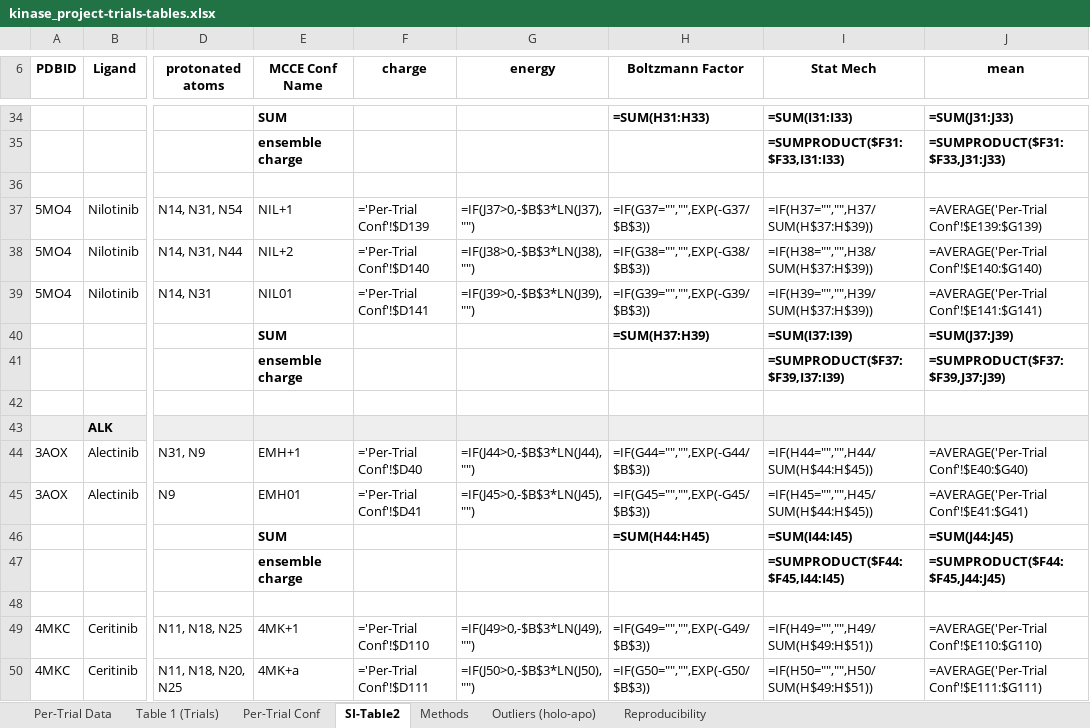
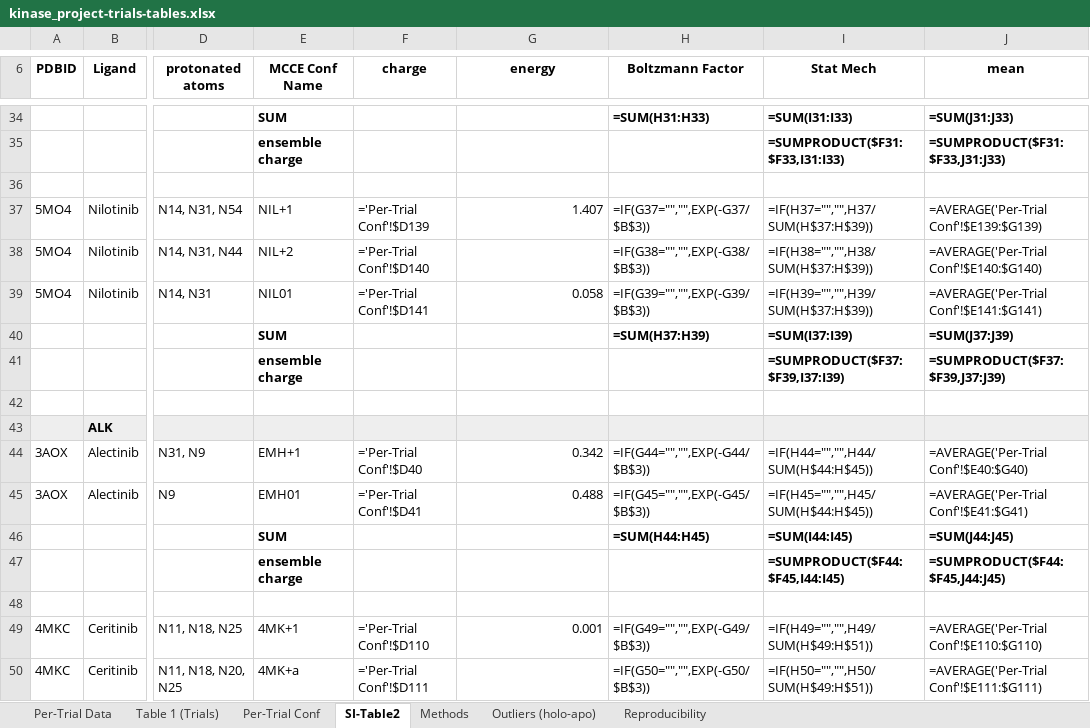
Before and after one commit to granepura/Kinases_MCCE, an Excel workbook: tables_Trials/kinase_project-trials-tables.xlsx, sheet SI-Table2, drawn as a sheet; only a part is shown, gaps mark what is left out; values as stored, in another font and other column widths than the file's, no borders; formulas without a stored value are shown as written; the diff covers the shown part only; the diff names each change by its address in the sheet, - before the commit and + after, or states it on an @@ line.

Commit message:
Update: make_trials_tables_xlsx.py

```diff
--- a/tables_Trials/kinase_project-trials-tables.xlsx (sheet SI-Table2)
+++ b/tables_Trials/kinase_project-trials-tables.xlsx (sheet SI-Table2)
-G37 (energy): =IF(J37>0,-$B$3*LN(J37),"")
+G37 (energy): 1.407
-G38 (energy): =IF(J38>0,-$B$3*LN(J38),"")
+G38 (energy): (empty)
-G39 (energy): =IF(J39>0,-$B$3*LN(J39),"")
+G39 (energy): 0.058
-G44 (energy): =IF(J44>0,-$B$3*LN(J44),"")
+G44 (energy): 0.342
-G45 (energy): =IF(J45>0,-$B$3*LN(J45),"")
+G45 (energy): 0.488
-G49 (energy): =IF(J49>0,-$B$3*LN(J49),"")
+G49 (energy): 0.001
-G50 (energy): =IF(J50>0,-$B$3*LN(J50),"")
+G50 (energy): (empty)
```
Also changed, not shown: 132 edited cells elsewhere in this sheet, sheet Table 1 (Trials), sheet Methods, 2 other files.
